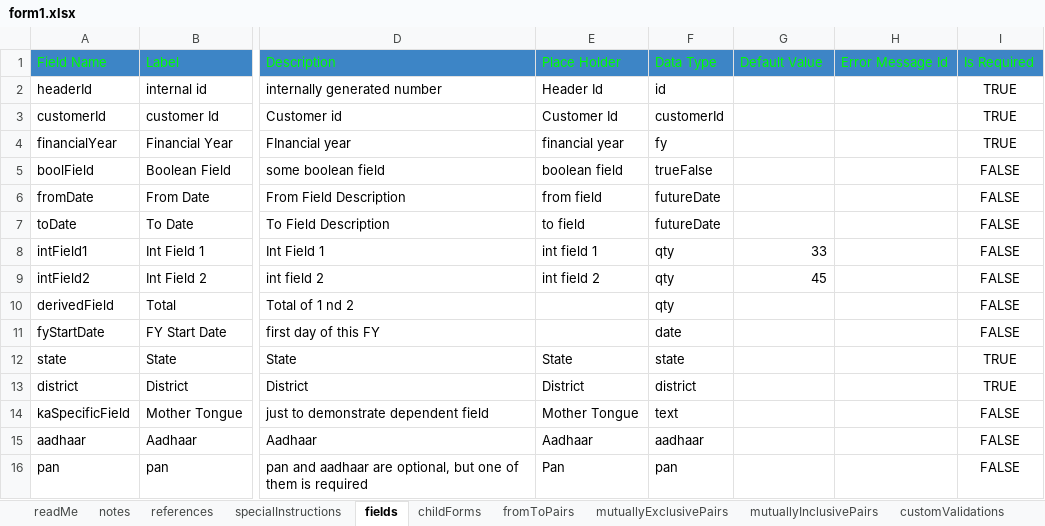
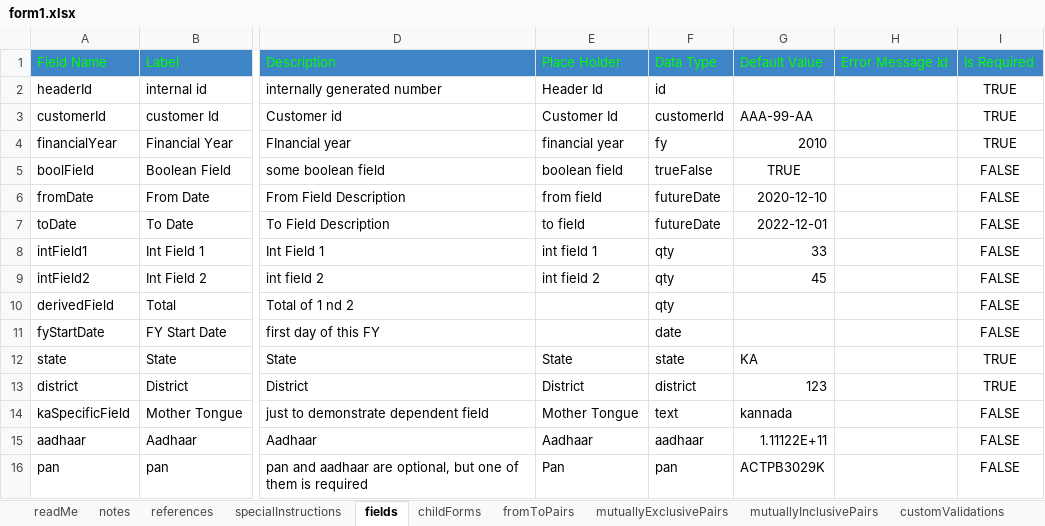
Before and after one commit to raghu-bhandi/forms, an Excel workbook: src/main/resources/fm/spec/form/form1.xlsx, sheet fields, drawn as a sheet; only a part is shown, gaps mark what is left out; values as stored, in another font and other column widths than the file's, no borders; charts and pictures not drawn; the diff names each change by its address in the sheet, - before the commit and + after, or states it on an @@ line.

```diff
--- a/src/main/resources/fm/spec/form/form1.xlsx (sheet fields)
+++ b/src/main/resources/fm/spec/form/form1.xlsx (sheet fields)
-G3: (empty)
+G3: AAA-99-AA
-G4: (empty)
+G4: 2010
-G5: (empty)
+G5: TRUE
-G6: (empty)
+G6: 2020-12-10
-G7: (empty)
+G7: 2022-12-01
-G12: (empty)
+G12: KA
-G13: (empty)
+G13: 123
-G14: (empty)
+G14: kannada
-G15: (empty)
+G15: 1.11122E+11
-G16: (empty)
+G16: ACTPB3029K
```
Also changed, not shown: src/main/resources/fm/spec/application.xlsx, 24 other files.
